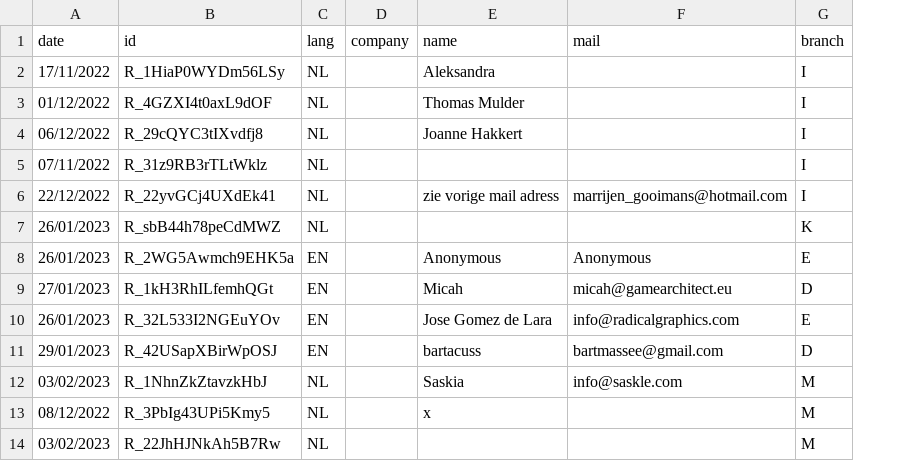
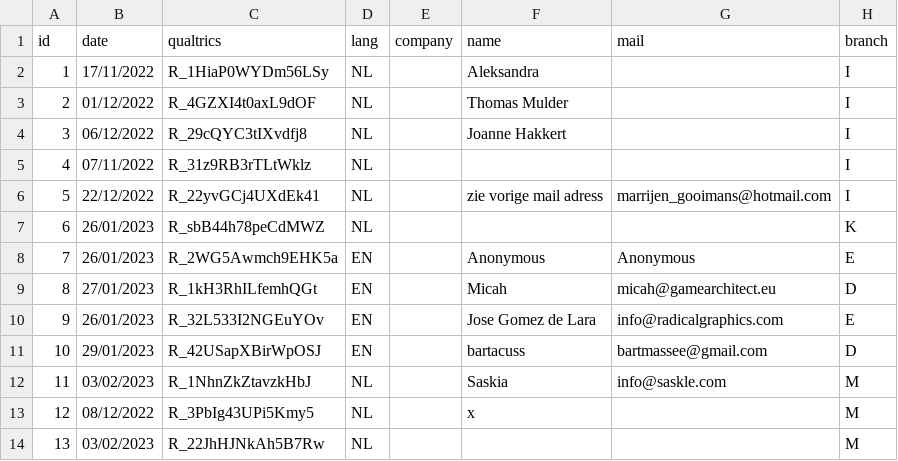
Before and after one commit to KianVanHolst183072/verveci, a CSV file: db/data.csv, drawn as a sheet; only a part is shown; addresses are those after the commit; the diff names each change by its address in the sheet, - before the commit and + after, or states it on an @@ line.

```diff
--- a/db/data.csv
+++ b/db/data.csv
+column A (id), rows 2-14: 1 | 2 | 3 | 4 | 5 | 6 | 7 | 8 | 9 | 10 | 11 | 12 | 13
-C1: id
+C1: qualtrics
```
Also changed, not shown: 1 other file.
